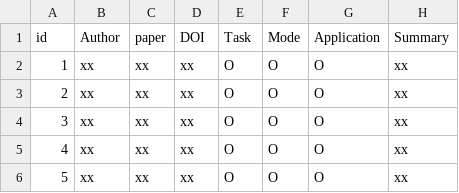
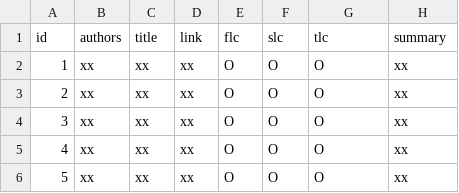
Before and after one commit to anindgupta/Cyto_review_paper.github.io, a TSV file: Test_List_CytoTable_03102018.tsv, drawn as a sheet; only a part is shown.

Commit message:
Update Test_List_CytoTable_03102018.tsv

```diff
--- a/Test_List_CytoTable_03102018.tsv
+++ b/Test_List_CytoTable_03102018.tsv
@@ -1,2 +1,2 @@
-id	Author	paper	DOI	Task	Mode	Application	Summary
+id	authors	title	link	flc	slc	tlc	summary
 1	xx	xx	xx	O	O	O	xx
```
